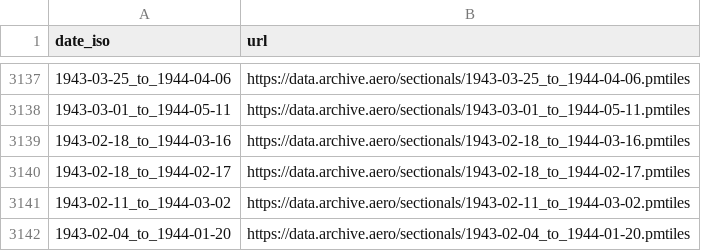
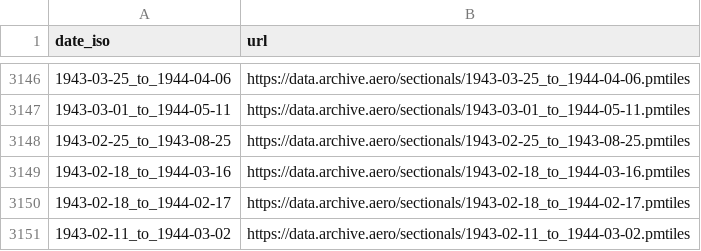
Before and after one commit to hemenway/archive.aero, a CSV file: dates.csv, drawn as a sheet; only a part is shown, gaps mark what is left out; the shorter side is filled out with more unchanged rows; the diff covers the shown part only.

Commit message:
Publish October 1 georef batch and reconcile completed worklists
Rebuild 17 affected eras and 30 permanent full-sheet chart objects, including all 23 donated sectional faces. Correct Cincinnati 2012 west GCP longitudes and trace fold masks before mosaicking. Retain higher-resolution LOC priority for SF 1966 and all permanent published addresses.

Verified every uploaded byte through CDN blocks, checked tile/mosaic alignment, regenerated metadata, timeline inventory and coverage, and refreshed completed georef sidebar items.

```diff
--- a/dates.csv
+++ b/dates.csv
@@ -3138,2 +3147,3 @@ date_iso,url
 1943-03-01_to_1944-05-11,https://data.archive.aero/sectionals/1943-03-01_to_1944-05-11.pmtiles
+1943-02-25_to_1943-08-25,https://data.archive.aero/sectionals/1943-02-25_to_1943-08-25.pmtiles
 1943-02-18_to_1944-03-16,https://data.archive.aero/sectionals/1943-02-18_to_1944-03-16.pmtiles
```
Also changed, not shown: 10 added rows and 1 removed row elsewhere in this file, 7 other files.
